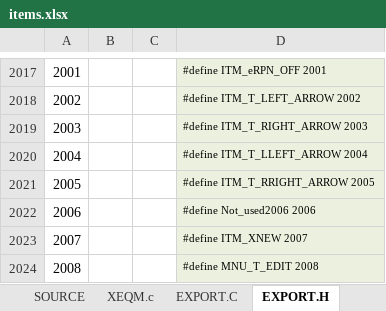
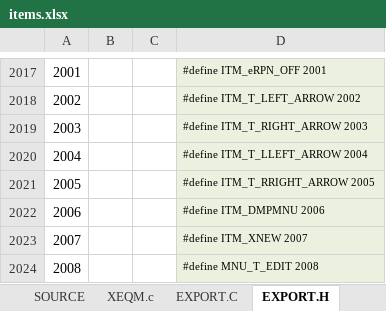
Before and after one commit to semi-simple/C43-mirror, an Excel workbook: src/items.xlsx, sheet EXPORT.H, drawn as a sheet; only a part is shown, gaps mark what is left out; values as stored, in another font and other column widths than the file's, no borders; the diff names each change by its address in the sheet, - before the commit and + after, or states it on an @@ line.

```diff
--- a/src/items.xlsx (sheet EXPORT.H)
+++ b/src/items.xlsx (sheet EXPORT.H)
-D2022: #define Not_used2006 2006
+D2022: #define ITM_DMPMNU 2006
```
Also changed, not shown: sheet SOURCE, sheet EXPORT.C, 7 other files.
